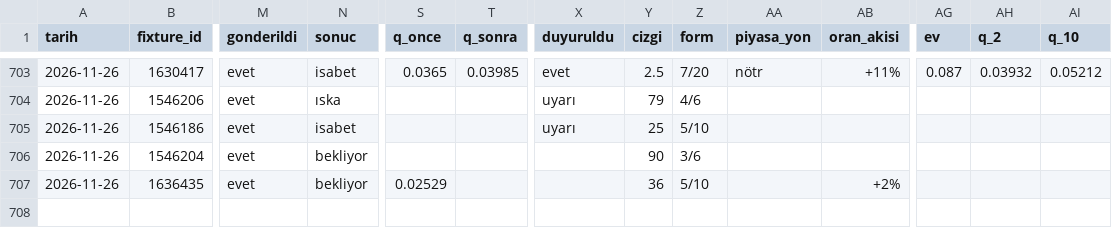
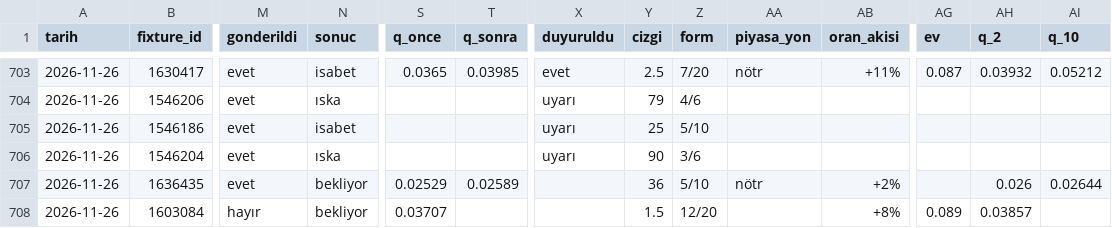
Before and after one commit to leaderofhorde1/Gol-Analizi, a CSV file: data/sinyaller.csv, drawn as a sheet; only a part is shown, gaps mark what is left out; rows hold the shown columns only; the diff names each change by its address in the sheet, - before the commit and + after, or states it on an @@ line.

```diff
--- a/data/sinyaller.csv
+++ b/data/sinyaller.csv
-N706 (sonuc): bekliyor
+N706 (sonuc): ıska
-X706 (duyuruldu): (empty)
+X706 (duyuruldu): uyarı
-T707 (q_sonra): (empty)
+T707 (q_sonra): 0.02589
-AA707 (piyasa_yon): (empty)
+AA707 (piyasa_yon): nötr
-AH707 (q_2): (empty)
+AH707 (q_2): 0.026
-AI707 (q_10): (empty)
+AI707 (q_10): 0.02644
+row 708: 2026-11-26 | 1603084 | hayır | bekliyor | 0.03707 |  |  | 1.5 | 12/20 |  | +8% | 0.089 | 0.03857
```
Also changed, not shown: 2 other files.
